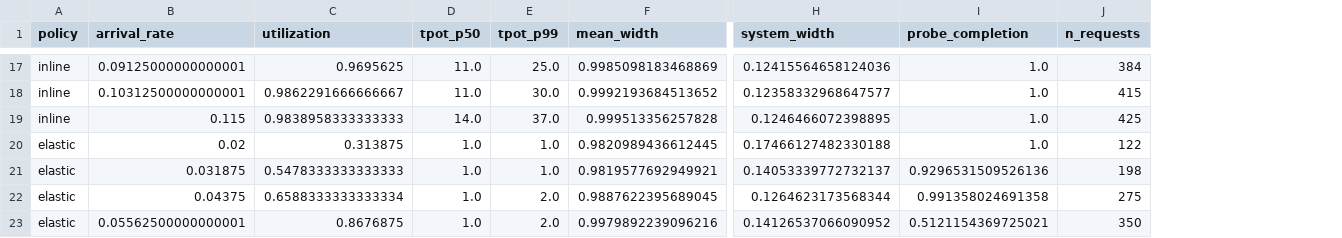
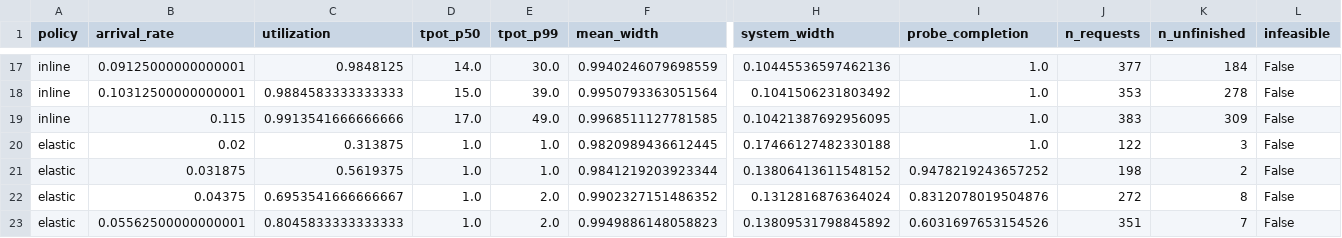
Before and after one commit to ArchanaChetan07/sparse-attention, a CSV file: results/study_c/sweep.csv, drawn as a sheet; only a part is shown, gaps mark what is left out; the diff covers the shown part only; the diff names each change by its address in the sheet, - before the commit and + after, or states it on an @@ line.

```diff
--- a/results/study_c/sweep.csv
+++ b/results/study_c/sweep.csv
+column K (n_unfinished), rows 17-23: 184 | 278 | 309 | 3 | 2 | 8 | 7
+column L (infeasible), rows 17-23: all False
-C17 (utilization): 0.9695625
+C17 (utilization): 0.9848125
-D17 (tpot_p50): 11.0
+D17 (tpot_p50): 14.0
-E17 (tpot_p99): 25.0
+E17 (tpot_p99): 30.0
-F17 (mean_width): 0.9985098183468869
+F17 (mean_width): 0.9940246079698559
-H17 (system_width): 0.12415564658124036
+H17 (system_width): 0.10445536597462136
-J17 (n_requests): 384
+J17 (n_requests): 377
-C18 (utilization): 0.9862291666666667
+C18 (utilization): 0.9884583333333333
-D18 (tpot_p50): 11.0
+D18 (tpot_p50): 15.0
-E18 (tpot_p99): 30.0
+E18 (tpot_p99): 39.0
-F18 (mean_width): 0.9992193684513652
+F18 (mean_width): 0.9950793363051564
-H18 (system_width): 0.12358332968647577
+H18 (system_width): 0.1041506231803492
-J18 (n_requests): 415
+J18 (n_requests): 353
-C19 (utilization): 0.9838958333333333
+C19 (utilization): 0.9913541666666666
-D19 (tpot_p50): 14.0
+D19 (tpot_p50): 17.0
-E19 (tpot_p99): 37.0
+E19 (tpot_p99): 49.0
-F19 (mean_width): 0.999513356257828
+F19 (mean_width): 0.9968511127781585
-H19 (system_width): 0.1246466072398895
+H19 (system_width): 0.10421387692956095
-J19 (n_requests): 425
+J19 (n_requests): 383
-C21 (utilization): 0.5478333333333333
+C21 (utilization): 0.5619375
-F21 (mean_width): 0.9819577692949921
+F21 (mean_width): 0.9841219203923344
-H21 (system_width): 0.14053339772732137
+H21 (system_width): 0.13806413611548152
-I21 (probe_completion): 0.9296531509526136
+I21 (probe_completion): 0.9478219243657252
-C22 (utilization): 0.6588333333333334
+C22 (utilization): 0.6953541666666667
-F22 (mean_width): 0.9887622395689045
+F22 (mean_width): 0.9902327151486352
-H22 (system_width): 0.1264623173568344
+H22 (system_width): 0.1312816876364024
-I22 (probe_completion): 0.991358024691358
+I22 (probe_completion): 0.8312078019504876
-J22 (n_requests): 275
+J22 (n_requests): 272
-C23 (utilization): 0.8676875
+C23 (utilization): 0.8045833333333333
-F23 (mean_width): 0.9979892239096216
+F23 (mean_width): 0.9949886148058823
-H23 (system_width): 0.14126537066090952
+H23 (system_width): 0.13809531798845892
-I23 (probe_completion): 0.5121154369725021
+I23 (probe_completion): 0.6031697653154526
-J23 (n_requests): 350
+J23 (n_requests): 351
```
Also changed, not shown: 2 added rows, 2 removed rows and 105 edited cells elsewhere in this file, 7 other files.
